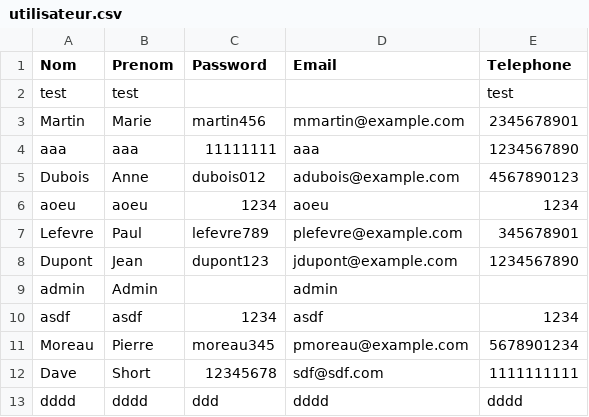
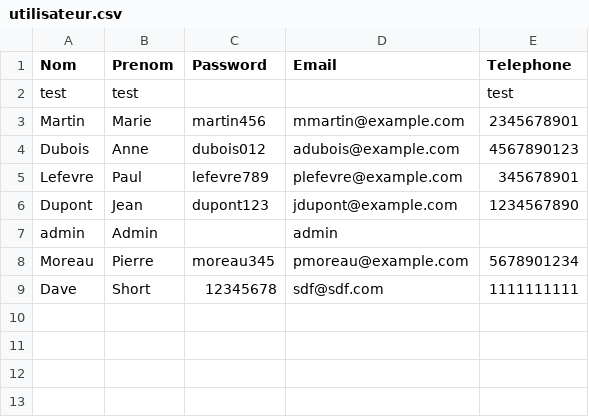
Before and after one commit to rimaboujenane/Robotix, a CSV file: Implémentation/Robotix/src/main/resources/data/utilisateur.csv, drawn as a sheet.

```diff
--- a/Implémentation/Robotix/src/main/resources/data/utilisateur.csv
+++ b/Implémentation/Robotix/src/main/resources/data/utilisateur.csv
@@ -3,5 +3,3 @@
 "Martin","Marie","martin456","mmartin@example.com","2345678901"
-"aaa","aaa","11111111","aaa","1234567890"
 "Dubois","Anne","dubois012","adubois@example.com","4567890123"
-"aoeu","aoeu","1234","aoeu","1234"
 "Lefevre","Paul","lefevre789","plefevre@example.com","345678901"
@@ -9,5 +7,3 @@
 "admin","Admin","","admin",""
-"asdf","asdf","1234","asdf","1234"
 "Moreau","Pierre","moreau345","pmoreau@example.com","5678901234"
 "Dave","Short","12345678","sdf@sdf.com","1111111111"
-"dddd","dddd","ddd","dddd","dddd"
```
Also changed, not shown: 3 other files.
